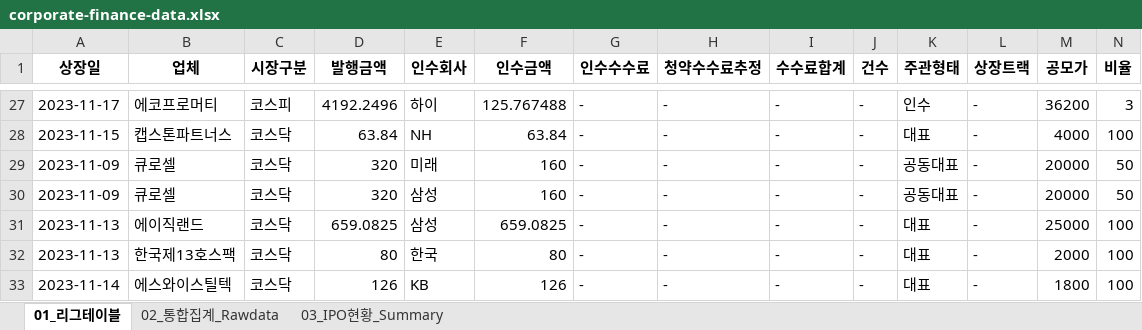
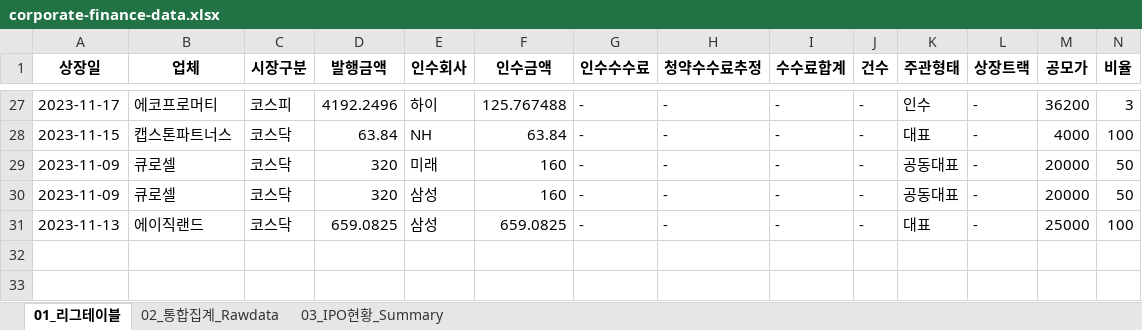
Before and after one commit to Kis-ds/IPO, an Excel workbook: datasets/corporate-finance-data.xlsx, sheet 01_리그테이블, drawn as a sheet; only a part is shown, gaps mark what is left out; values as stored, in another font and other column widths than the file's, no borders; rows hold the shown columns only; the diff names each change by its address in the sheet, - before the commit and + after, or states it on an @@ line.

```diff
--- a/datasets/corporate-finance-data.xlsx (sheet 01_리그테이블)
+++ b/datasets/corporate-finance-data.xlsx (sheet 01_리그테이블)
-row 32: 2023-11-13 | 한국제13호스팩 | 코스닥 | 80 | 한국 | 80 | - | - | - | - | 대표 | - | 2000 | 100
-row 33: 2023-11-14 | 에스와이스틸텍 | 코스닥 | 126 | KB | 126 | - | - | - | - | 대표 | - | 1800 | 100
```
Also changed, not shown: sheet 02_통합집계_Rawdata, sheet 03_IPO현황_Summary, datasets/form1.xlsx, datasets/form2.xlsx, 4 other files.
